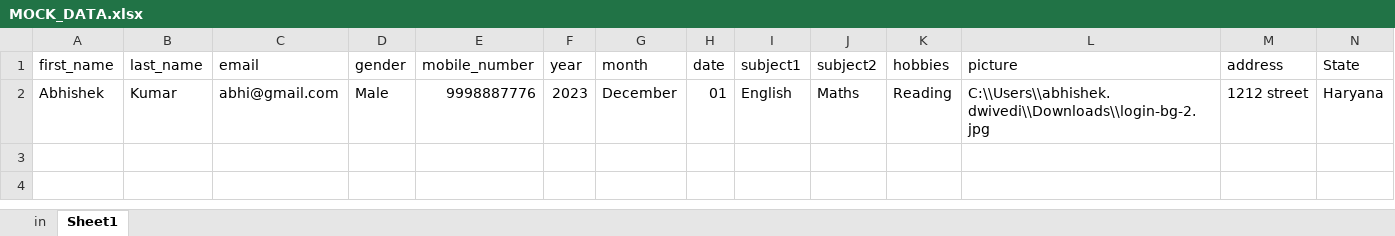
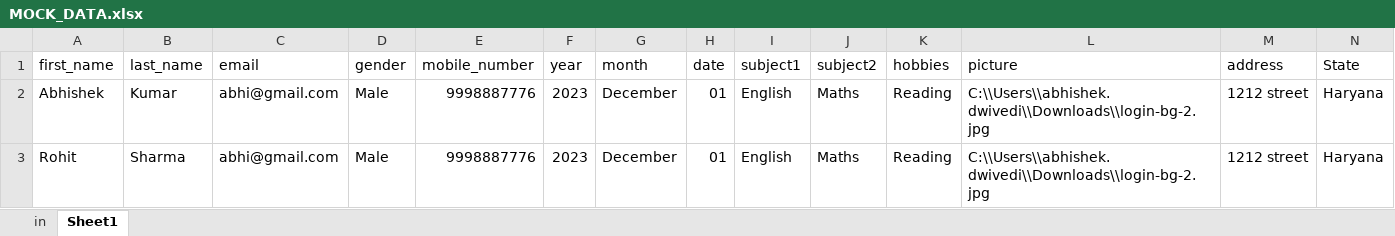
Before and after one commit to spy-23/Automation-Training, an Excel workbook: AutomationFramework/resources/MOCK_DATA.xlsx, sheet Sheet1, drawn as a sheet; only a part is shown; values as stored, in another font and other column widths than the file's, no borders; rows hold the shown columns only; the diff names each change by its address in the sheet, - before the commit and + after, or states it on an @@ line.

```diff
--- a/AutomationFramework/resources/MOCK_DATA.xlsx (sheet Sheet1)
+++ b/AutomationFramework/resources/MOCK_DATA.xlsx (sheet Sheet1)
+row 3: Rohit | Sharma | abhi@gmail.com | Male | 9998887776 | 2023 | December | 01 | English | Maths | Reading | C:\\Users\\abhishek.dwivedi\\Downloads\\login-bg-2.jpg | 1212 street | Haryana
```
Also changed, not shown: 4 other files.
